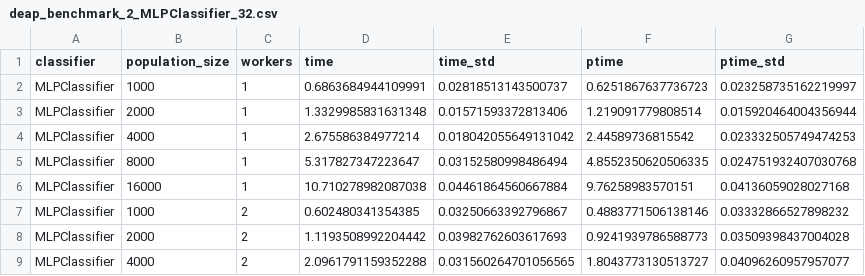
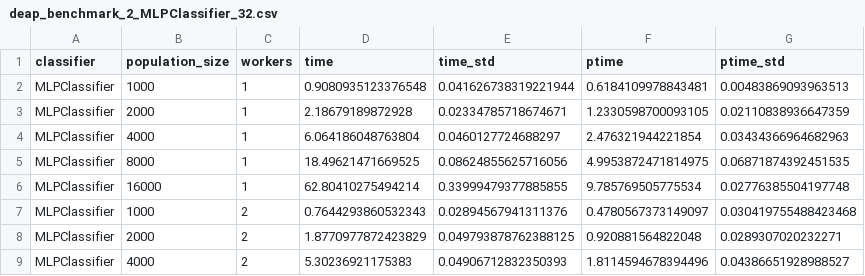
Before and after one commit to FedericoBustaffa/thesis, a CSV file: sources/results/deap_benchmark_2_MLPClassifier_32.csv, drawn as a sheet; only a part is shown; the diff covers the shown part only.

Commit message:
results

```diff
--- a/sources/results/deap_benchmark_2_MLPClassifier_32.csv
+++ b/sources/results/deap_benchmark_2_MLPClassifier_32.csv
@@ -1,9 +1,9 @@
 classifier,population_size,workers,time,time_std,ptime,ptime_std
-MLPClassifier,1000,1,0.6863684944109991,0.02818513143500737,0.6251867637736723,0.023258735162219997
-MLPClassifier,2000,1,1.3329985831631348,0.01571593372813406,1.219091779808514,0.015920464004356944
-MLPClassifier,4000,1,2.675586384977214,0.018042055649131042,2.44589736815542,0.023332505749474253
-MLPClassifier,8000,1,5.317827347223647,0.03152580998486494,4.8552350620506335,0.024751932407030768
-MLPClassifier,16000,1,10.710278982087038,0.04461864560667884,9.76258983570151,0.04136059028027168
-MLPClassifier,1000,2,0.602480341354385,0.03250663392796867,0.4883771506138146,0.03332866527898232
-MLPClassifier,2000,2,1.1193508992204442,0.03982762603617693,0.9241939786588773,0.03509398437004028
-MLPClassifier,4000,2,2.0961791159352288,0.031560264701056565,1.8043773130513727,0.04096260957957077
+MLPClassifier,1000,1,0.9080935123376548,0.041626738319221944,0.6184109978843481,0.00483869093963513
+MLPClassifier,2000,1,2.18679189872928,0.02334785718674671,1.2330598700093105,0.02110838936647359
+MLPClassifier,4000,1,6.064186048763804,0.0460127724688297,2.476321944221854,0.03434366964682963
+MLPClassifier,8000,1,18.49621471669525,0.08624855625716056,4.9953872471814975,0.06871874392451535
+MLPClassifier,16000,1,62.80410275494214,0.33999479377885855,9.785769505775534,0.02776385504197748
+MLPClassifier,1000,2,0.7644293860532343,0.02894567941311376,0.4780567373149097,0.030419755488423468
+MLPClassifier,2000,2,1.8770977872423829,0.049793878762388125,0.920881564822048,0.0289307020232271
+MLPClassifier,4000,2,5.30236921175383,0.04906712832350393,1.8114594678394496,0.04386651928988527
```
Also changed, not shown: 88 edited cells elsewhere in this file, sources/results/deap_benchmark_2_SVC_32.csv.
